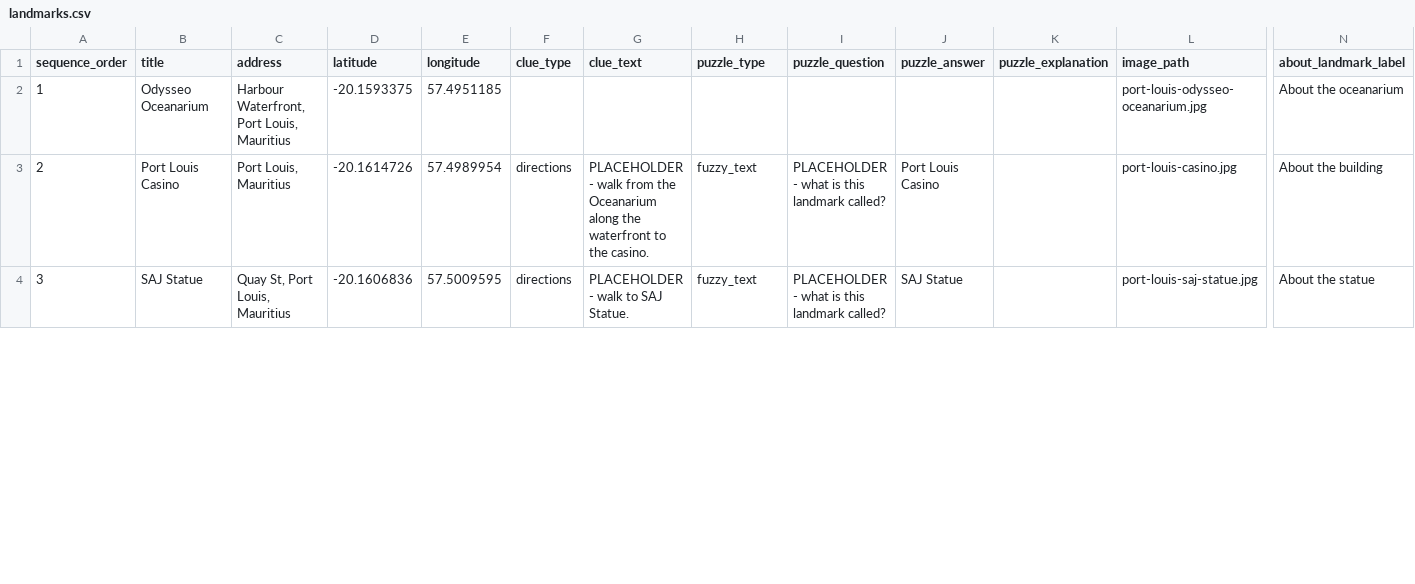
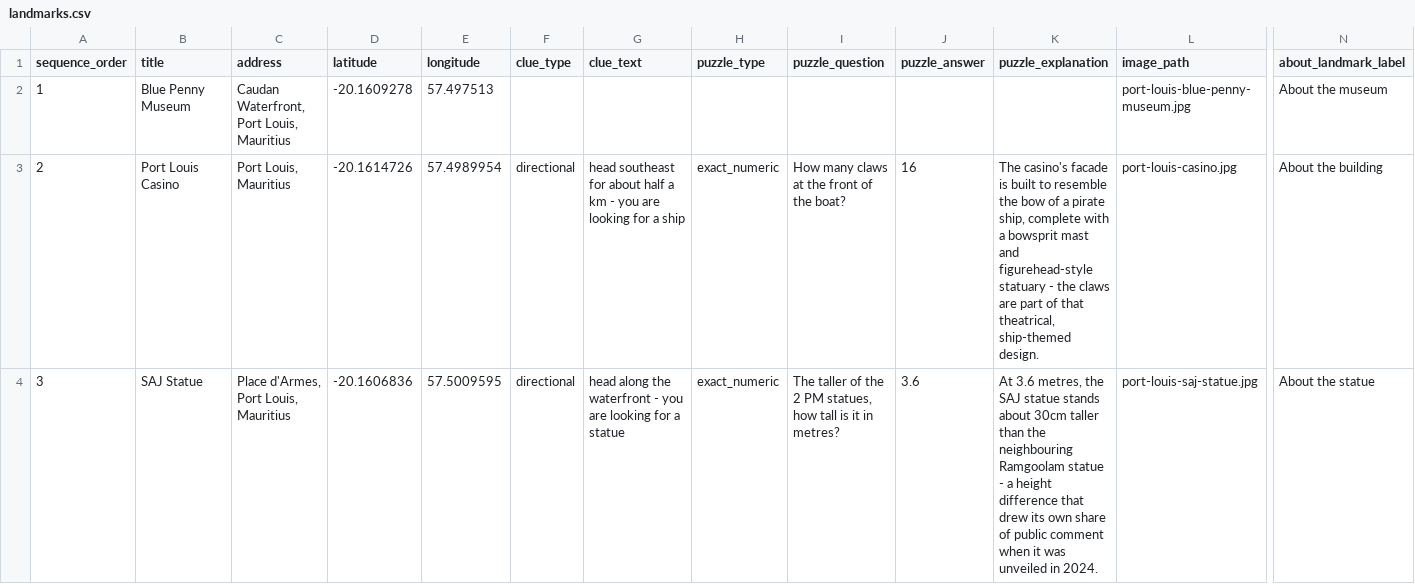
Before and after one commit to calpy2000/tourz, a CSV file: db/content/port-louis-tour/landmarks.csv, drawn as a sheet; only a part is shown, gaps mark what is left out; the diff covers the shown part only; the diff names each change by its address in the sheet, - before the commit and + after, or states it on an @@ line.

```diff
--- a/db/content/port-louis-tour/landmarks.csv
+++ b/db/content/port-louis-tour/landmarks.csv
-B2 (title): Odysseo Oceanarium
+B2 (title): Blue Penny Museum
-C2 (address): Harbour Waterfront, Port Louis, Mauritius
+C2 (address): Caudan Waterfront, Port Louis, Mauritius
-D2 (latitude): -20.1593375
+D2 (latitude): -20.1609278
-E2 (longitude): 57.4951185
+E2 (longitude): 57.497513
-L2 (image_path): port-louis-odysseo-oceanarium.jpg
+L2 (image_path): port-louis-blue-penny-museum.jpg
-N2 (about_landmark_label): About the oceanarium
+N2 (about_landmark_label): About the museum
-F3:F4 (clue_type): directions
+F3:F4 (clue_type): directional
-G3 (clue_text): PLACEHOLDER - walk from the Oceanarium along the waterfront to the casino.
+G3 (clue_text): head southeast for about half a km - you are looking for a ship
-H3:H4 (puzzle_type): fuzzy_text
+H3:H4 (puzzle_type): exact_numeric
-I3 (puzzle_question): PLACEHOLDER - what is this landmark called?
+I3 (puzzle_question): How many claws at the front of the boat?
-J3 (puzzle_answer): Port Louis Casino
+J3 (puzzle_answer): 16
-K3 (puzzle_explanation): (empty)
+K3 (puzzle_explanation): The casino's facade is built to resemble the bow of a pirate ship, complete with a bowsprit mast and figurehead-style statuary - the claws are part of that theatrical, ship-themed design.
-C4 (address): Quay St, Port Louis, Mauritius
+C4 (address): Place d'Armes, Port Louis, Mauritius
-G4 (clue_text): PLACEHOLDER - walk to SAJ Statue.
+G4 (clue_text): head along the waterfront - you are looking for a statue
-I4 (puzzle_question): PLACEHOLDER - what is this landmark called?
+I4 (puzzle_question): The taller of the 2 PM statues, how tall is it in metres?
-J4 (puzzle_answer): SAJ Statue
+J4 (puzzle_answer): 3.6
-K4 (puzzle_explanation): (empty)
+K4 (puzzle_explanation): At 3.6 metres, the SAJ statue stands about 30cm taller than the neighbouring Ramgoolam statue - a height difference that drew its own share of public comment when it was unveiled in 2024.
```
Also changed, not shown: 91 edited cells elsewhere in this file, db/content/port-louis-tour/quiz_questions.csv, 14 other files.
